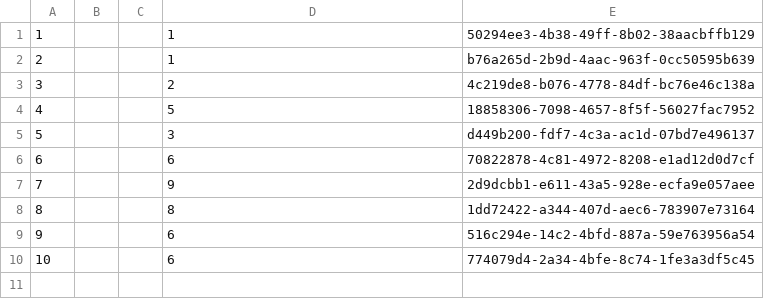
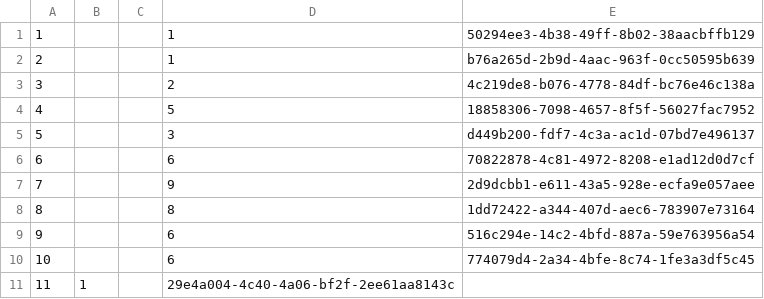
Before and after one commit to CarlosMurillo2897/SOGIP_v2, a CSV file: script_BD/SOGIP_Atletas.csv, drawn as a sheet; the diff names each change by its address in the sheet, - before the commit and + after, or states it on an @@ line.

```diff
--- a/script_BD/SOGIP_Atletas.csv
+++ b/script_BD/SOGIP_Atletas.csv
+row 11: 11 | 1 |  | 29e4a004-4c40-4a06-bf2f-2ee61aa8143c
```
Also changed, not shown: script_BD/SOGIP_Deportes.csv, script_BD/SOGIP_Selecciones.csv, 9 other files.
